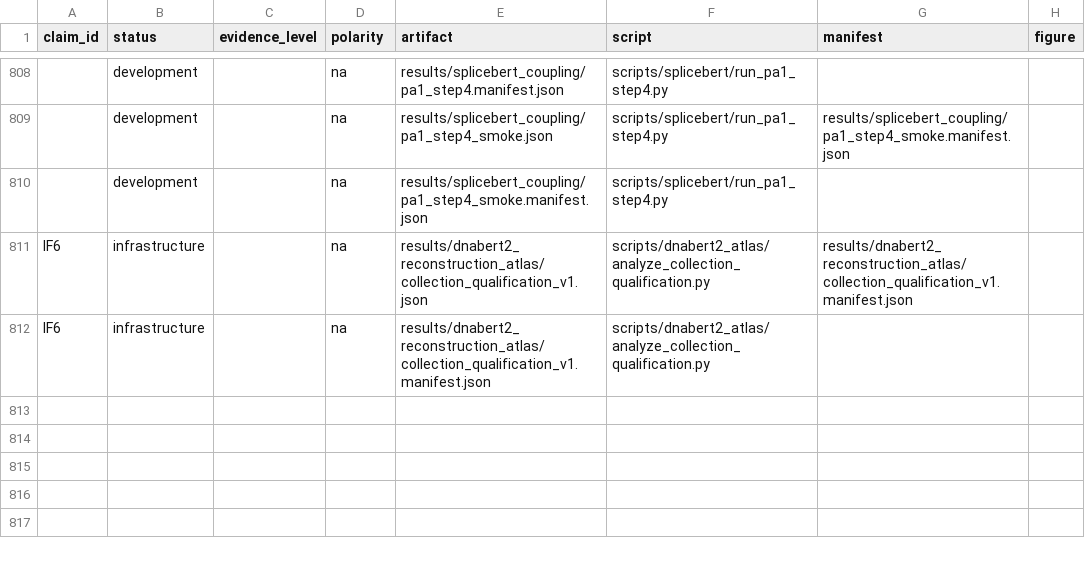
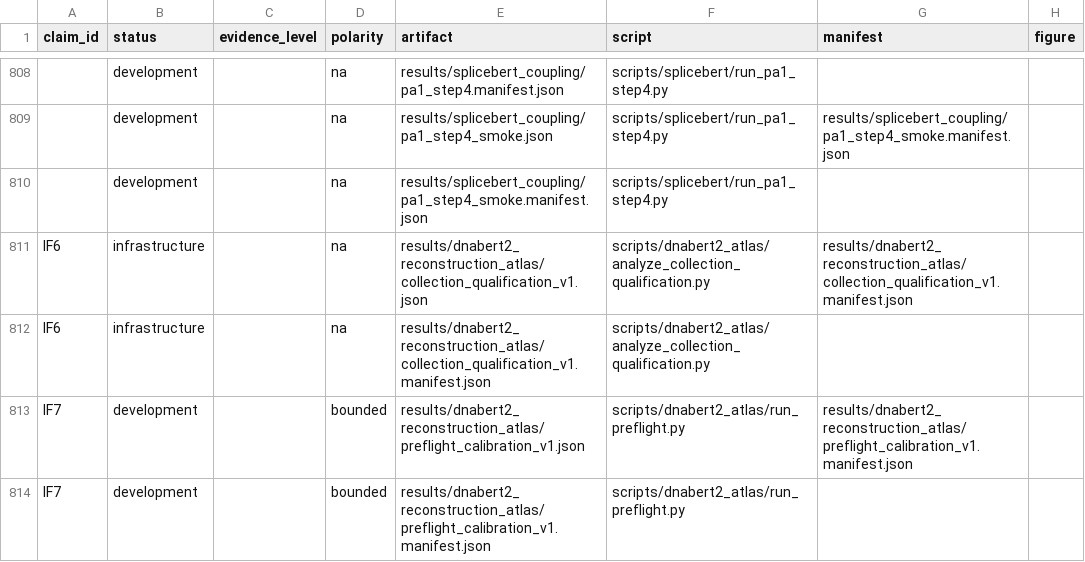
Before and after one commit to cam-berger/gfm-circuit-discovery, a CSV file: results/MANIFEST.csv, drawn as a sheet; only a part is shown, gaps mark what is left out.

Commit message:
Record unresolved atlas preflight calibration

```diff
--- a/results/MANIFEST.csv
+++ b/results/MANIFEST.csv
@@ -812 +812,3 @@ IF6,infrastructure,,na,results/dnabert2_reconstruction_atlas/collection_qualific
 IF6,infrastructure,,na,results/dnabert2_reconstruction_atlas/collection_qualification_v1.manifest.json,scripts/dnabert2_atlas/analyze_collection_qualification.py,,
+IF7,development,,bounded,results/dnabert2_reconstruction_atlas/preflight_calibration_v1.json,scripts/dnabert2_atlas/run_preflight.py,results/dnabert2_reconstruction_atlas/preflight_calibration_v1.manifest.json,
+IF7,development,,bounded,results/dnabert2_reconstruction_atlas/preflight_calibration_v1.manifest.json,scripts/dnabert2_atlas/run_preflight.py,,
```
Also changed, not shown: 7 other files.
